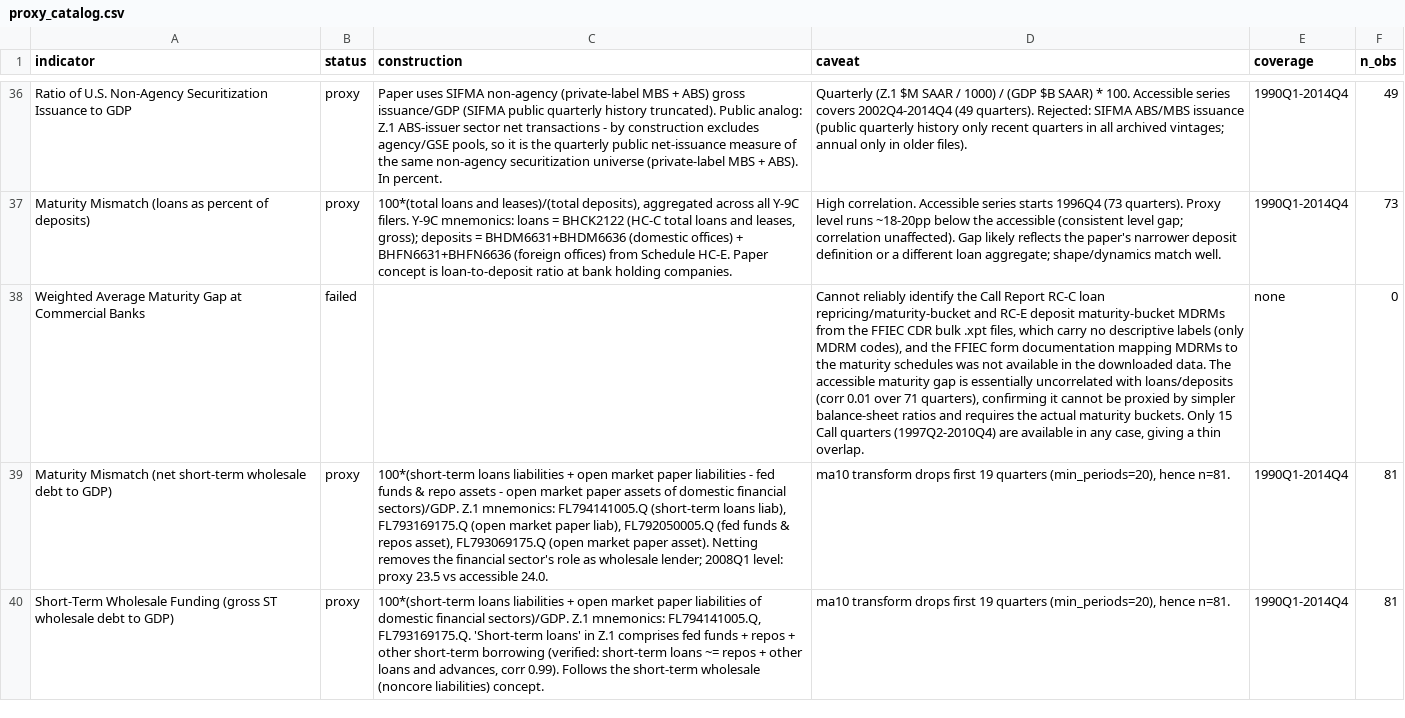
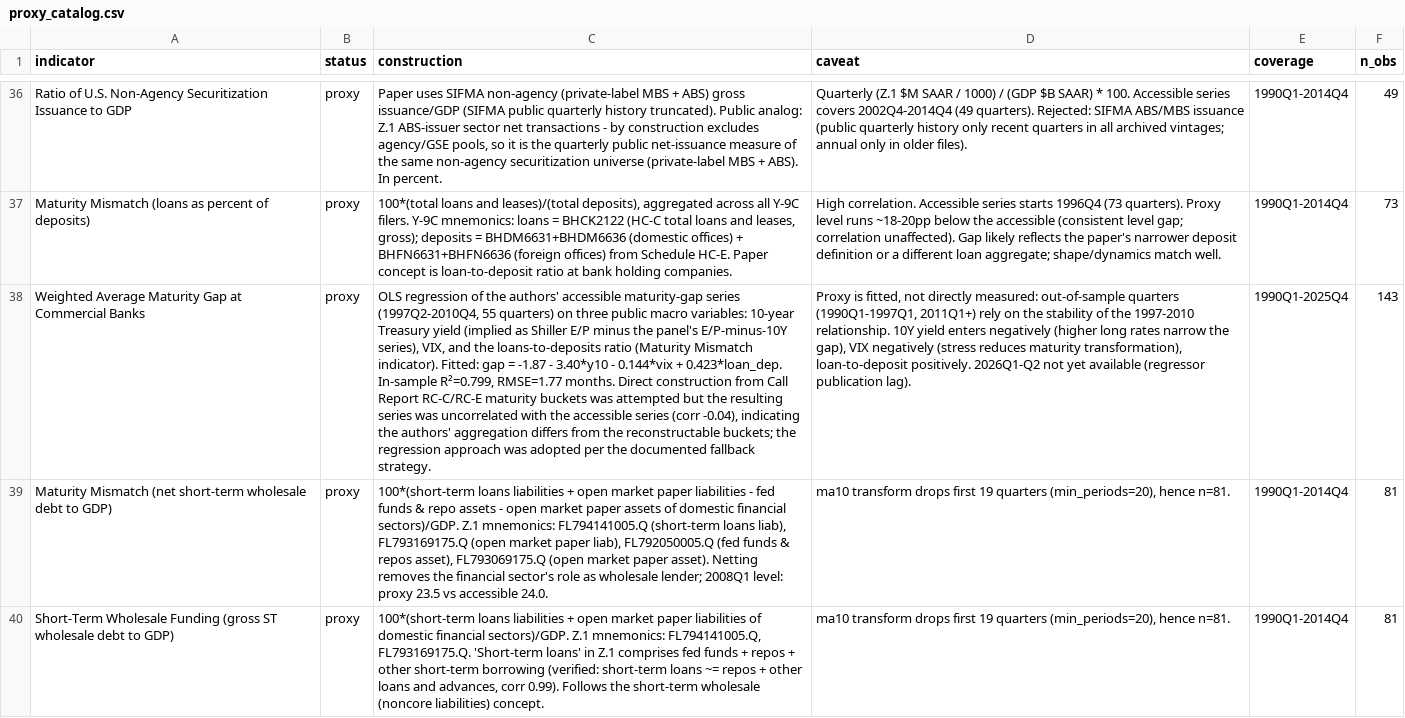
Before and after one commit to fcela/frb-heat-index, a CSV file: data/proxy_catalog.csv, drawn as a sheet; only a part is shown, gaps mark what is left out; the diff names each change by its address in the sheet, - before the commit and + after, or states it on an @@ line.

Commit message:
Add regression proxy for Weighted Average Maturity Gap (143 quarters)
The maturity gap was the sole indicator with zero observations. Direct
construction from Call Report RC-C/RC-E maturity buckets was attempted:
asset-side WAM validates (4.23yr vs 4.5yr in English et al.), but the
resulting loan-minus-deposit gap series is uncorrelated with the authors'
accessible series (corr -0.04, N=12), indicating a different aggregation.

Fallback: OLS of the accessible series (1997Q2-2010Q4) on 10Y Treasury
yield, VIX, and loans-to-deposits ratio. R²=0.799, RMSE=1.77 months.
Generates 1990Q1-2025Q4. Methodology documented in proxy_catalog.csv.

```diff
--- a/data/proxy_catalog.csv
+++ b/data/proxy_catalog.csv
-B38 (status): failed
+B38 (status): proxy
-C38 (construction): (empty)
+C38 (construction): OLS regression of the authors' accessible maturity-gap series (1997Q2-2010Q4, 55 quarters) on three public macro variables: 10-year Treasury yield (implied as Shiller E/P minus the panel's E/P-minus-10Y series), VIX, and the loans-to-deposits ratio (Maturity Mismatch indicator). Fitted: gap = -1.87 - 3.40*y10 - 0.144*vix + 0.423*loan_dep. In-sample R²=0.799, RMSE=1.77 months. Direct construction from Call Report RC-C/RC-E maturity buckets was attempted but the resulting series was uncorrelated with the accessible series (corr -0.04), indicating the authors' aggregation differs from the reconstructable buckets; the regression approach was adopted per the documented fallback strategy.
-D38 (caveat): Cannot reliably identify the Call Report RC-C loan repricing/maturity-bucket and RC-E deposit maturity-bucket MDRMs from the FFIEC CDR bulk .xpt files, which carry no descriptive labels (only MDRM codes), and the FFIEC form documentation mapping MDRMs to the maturity schedules was not available in the downloaded data. The accessible maturity gap is essentially uncorrelated with loans/deposits (corr 0.01 over 71 quarters), confirming it cannot be proxied by simpler balance-sheet ratios and requires the actual maturity buckets. Only 15 Call quarters (1997Q2-2010Q4) are available in any case, giving a thin overlap.
+D38 (caveat): Proxy is fitted, not directly measured: out-of-sample quarters (1990Q1-1997Q1, 2011Q1+) rely on the stability of the 1997-2010 relationship. 10Y yield enters negatively (higher long rates narrow the gap), VIX negatively (stress reduces maturity transformation), loan-to-deposit positively. 2026Q1-Q2 not yet available (regressor publication lag).
-E38 (coverage): none
+E38 (coverage): 1990Q1-2025Q4
-F38 (n_obs): 0
+F38 (n_obs): 143
```
Also changed, not shown: data/panel_quarterly.csv.
